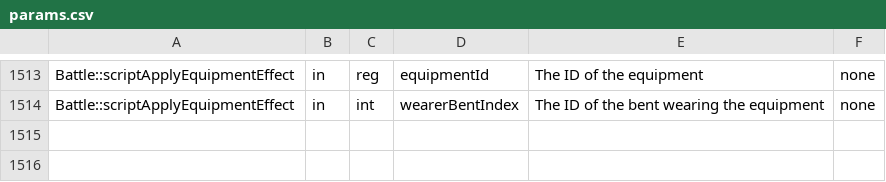
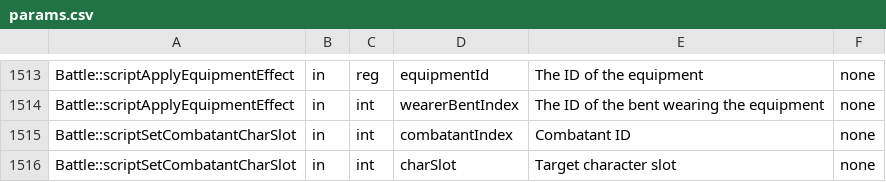
Before and after one commit to Zychronix/scdk-japan-demo-mod, a CSV file: patches/meta/params.csv, drawn as a sheet; only a part is shown, gaps mark what is left out.

```diff
--- a/patches/meta/params.csv
+++ b/patches/meta/params.csv
@@ -1514 +1514,3 @@
 "Battle::scriptApplyEquipmentEffect","in","int","wearerBentIndex","The ID of the bent wearing the equipment","none"
+"Battle::scriptSetCombatantCharSlot","in","int","combatantIndex","Combatant ID","none"
+"Battle::scriptSetCombatantCharSlot","in","int","charSlot","Target character slot","none"
```
Also changed, not shown: patches/meta/descriptions.csv, patches/scripts.csv, 16 other files.
